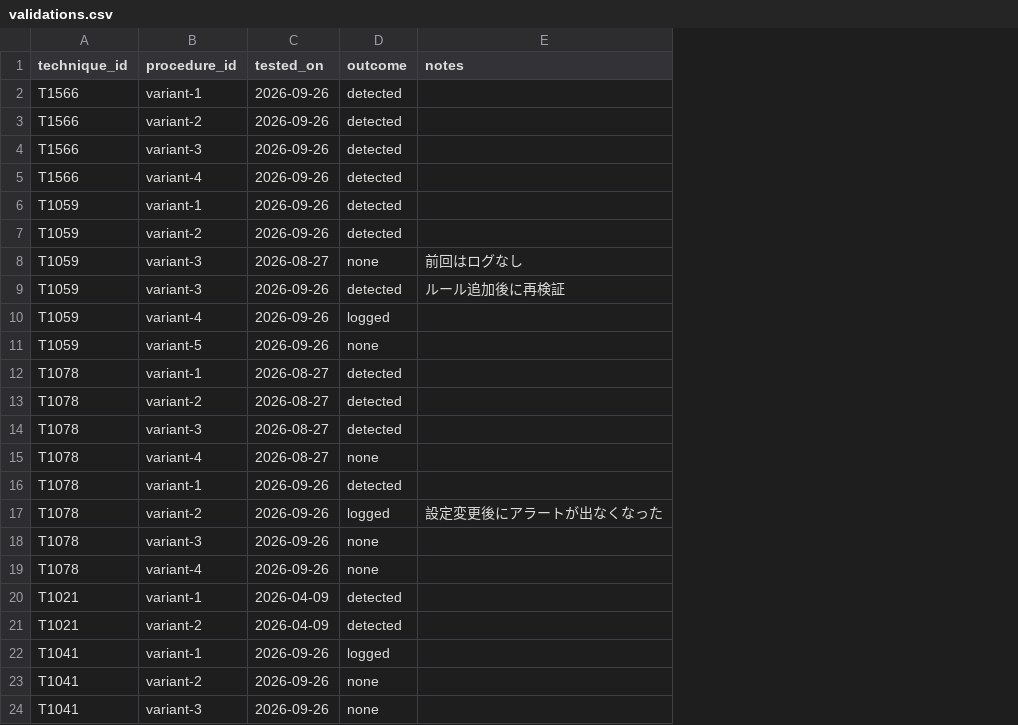
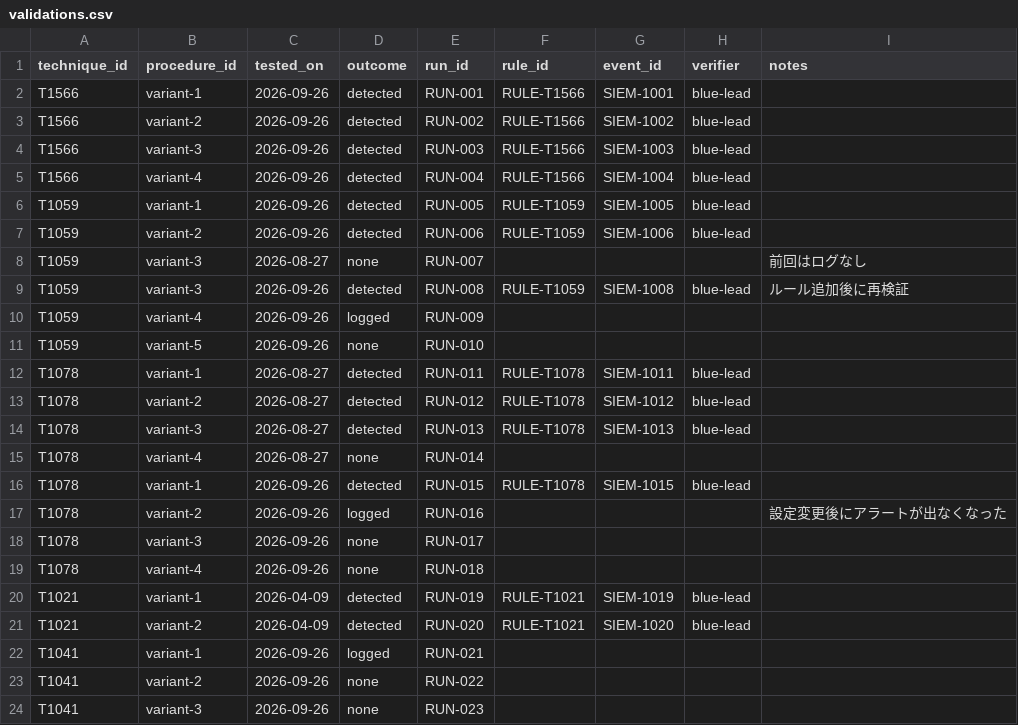
Before and after one commit to codetea-ping999/sector_atks, a CSV file: examples/fictional_org/validations.csv, drawn as a sheet; the diff names each change by its address in the sheet, - before the commit and + after, or states it on an @@ line.

```diff
--- a/examples/fictional_org/validations.csv
+++ b/examples/fictional_org/validations.csv
+column E (run_id), rows 2-24: RUN-001 | RUN-002 | RUN-003 | RUN-004 | RUN-005 | RUN-006 | RUN-007 | RUN-008 | RUN-009 | RUN-010 | RUN-011 | RUN-012 | RUN-013 | RUN-014 | RUN-015 | RUN-016 | RUN-017 | RUN-018 | RUN-019 | RUN-020 | RUN-021 | RUN-022 | RUN-023
+column F (rule_id), rows 2-21: RULE-T1566 | RULE-T1566 | RULE-T1566 | RULE-T1566 | RULE-T1059 | RULE-T1059 |  | RULE-T1059 |  |  | RULE-T1078 | RULE-T1078 | RULE-T1078 |  | RULE-T1078 |  |  |  | RULE-T1021 | RULE-T1021
+column G (event_id), rows 2-21: SIEM-1001 | SIEM-1002 | SIEM-1003 | SIEM-1004 | SIEM-1005 | SIEM-1006 |  | SIEM-1008 |  |  | SIEM-1011 | SIEM-1012 | SIEM-1013 |  | SIEM-1015 |  |  |  | SIEM-1019 | SIEM-1020
+column H (verifier), rows 2-21: blue-lead | blue-lead | blue-lead | blue-lead | blue-lead | blue-lead |  | blue-lead |  |  | blue-lead | blue-lead | blue-lead |  | blue-lead |  |  |  | blue-lead | blue-lead
```
Also changed, not shown: data/attack-v20.0/sector_summary.csv, 21 other files.
